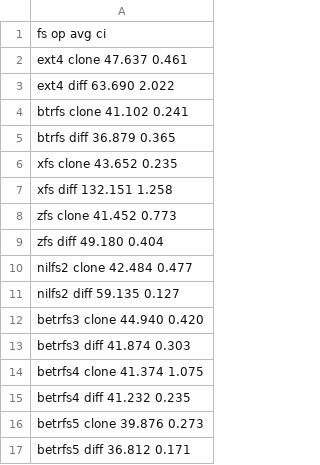
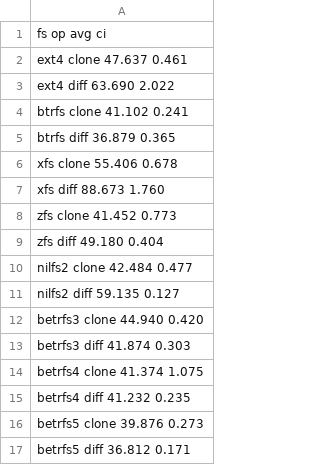
Before and after one commit to zhanyang/dissertation, a CSV file: data/git.csv, drawn as a sheet; the diff names each change by its address in the sheet, - before the commit and + after, or states it on an @@ line.

```diff
--- a/data/git.csv
+++ b/data/git.csv
-A6: xfs clone 43.652 0.235
+A6: xfs clone 55.406 0.678
-A7: xfs diff 132.151 1.258
+A7: xfs diff 88.673 1.760
```
Also changed, not shown: data/raw/git.csv.
